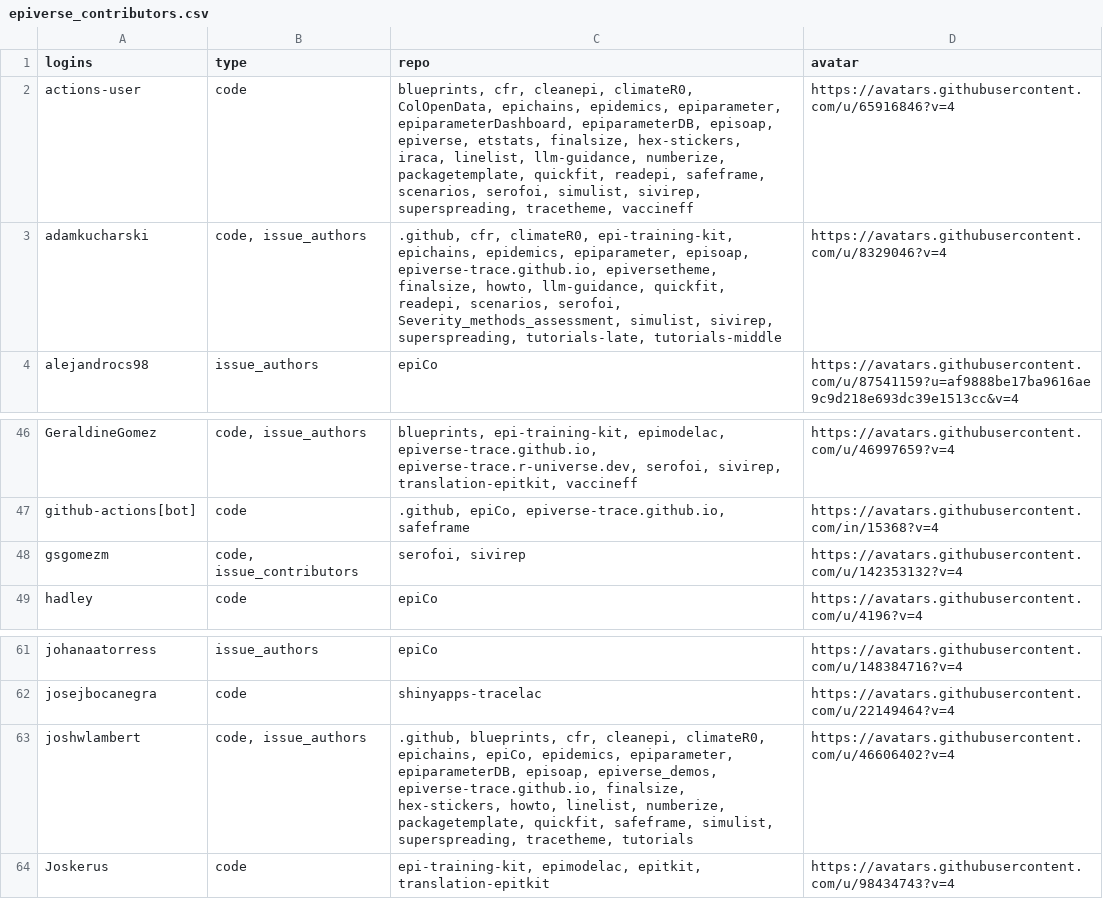
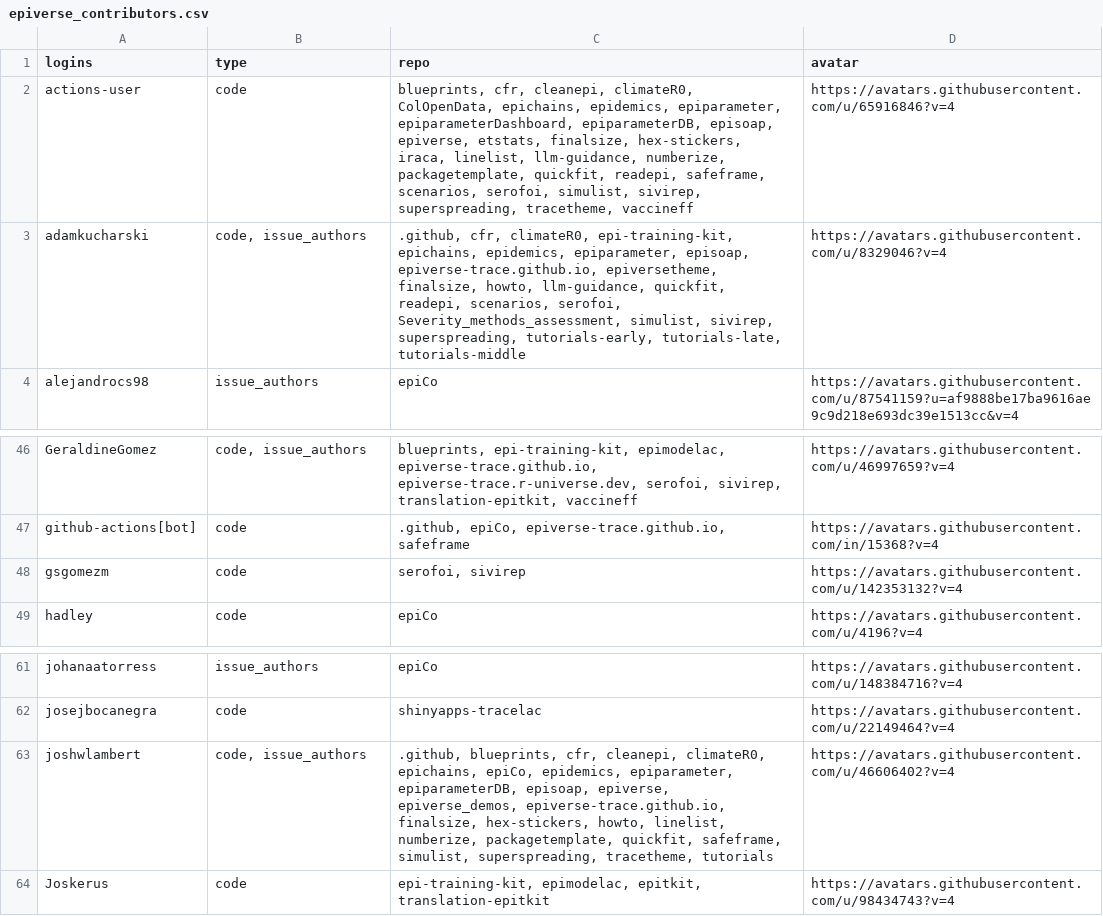
Before and after one commit to epiverse-trace/epiverse-trace.github.io, a CSV file: _data/epiverse_contributors.csv, drawn as a sheet; only a part is shown, gaps mark what is left out.

Commit message:
Update `_data/epiverse_contributors.csv` and `_freeze/`

```diff
--- a/_data/epiverse_contributors.csv
+++ b/_data/epiverse_contributors.csv
@@ -2,3 +2,3 @@
 "actions-user","code","blueprints, cfr, cleanepi, climateR0, ColOpenData, epichains, epidemics, epiparameter, epiparameterDashboard, epiparameterDB, episoap, epiverse, etstats, finalsize, hex-stickers, iraca, linelist, llm-guidance, numberize, packagetemplate, quickfit, readepi, safeframe, scenarios, serofoi, simulist, sivirep, superspreading, tracetheme, vaccineff","https://avatars.githubusercontent.com/u/65916846?v=4"
-"adamkucharski","code, issue_authors",".github, cfr, climateR0, epi-training-kit, epichains, epidemics, epiparameter, episoap, epiverse-trace.github.io, epiversetheme, finalsize, howto, llm-guidance, quickfit, readepi, scenarios, serofoi, Severity_methods_assessment, simulist, sivirep, superspreading, tutorials-late, tutorials-middle","https://avatars.githubusercontent.com/u/8329046?v=4"
+"adamkucharski","code, issue_authors",".github, cfr, climateR0, epi-training-kit, epichains, epidemics, epiparameter, episoap, epiverse-trace.github.io, epiversetheme, finalsize, howto, llm-guidance, quickfit, readepi, scenarios, serofoi, Severity_methods_assessment, simulist, sivirep, superspreading, tutorials-early, tutorials-late, tutorials-middle","https://avatars.githubusercontent.com/u/8329046?v=4"
 "alejandrocs98","issue_authors","epiCo","https://avatars.githubusercontent.com/u/87541159?u=af9888be17ba9616ae9c9d218e693dc39e1513cc&v=4"
@@ -47,3 +47,3 @@
 "github-actions[bot]","code",".github, epiCo, epiverse-trace.github.io, safeframe","https://avatars.githubusercontent.com/in/15368?v=4"
-"gsgomezm","code, issue_contributors","serofoi, sivirep","https://avatars.githubusercontent.com/u/142353132?v=4"
+"gsgomezm","code","serofoi, sivirep","https://avatars.githubusercontent.com/u/142353132?v=4"
 "hadley","code","epiCo","https://avatars.githubusercontent.com/u/4196?v=4"
@@ -62,3 +62,3 @@
 "josejbocanegra","code","shinyapps-tracelac","https://avatars.githubusercontent.com/u/22149464?v=4"
-"joshwlambert","code, issue_authors",".github, blueprints, cfr, cleanepi, climateR0, epichains, epiCo, epidemics, epiparameter, epiparameterDB, episoap, epiverse_demos, epiverse-trace.github.io, finalsize, hex-stickers, howto, linelist, numberize, packagetemplate, quickfit, safeframe, simulist, superspreading, tracetheme, tutorials","https://avatars.githubusercontent.com/u/46606402?v=4"
+"joshwlambert","code, issue_authors",".github, blueprints, cfr, cleanepi, climateR0, epichains, epiCo, epidemics, epiparameter, epiparameterDB, episoap, epiverse, epiverse_demos, epiverse-trace.github.io, finalsize, hex-stickers, howto, linelist, numberize, packagetemplate, quickfit, safeframe, simulist, superspreading, tracetheme, tutorials","https://avatars.githubusercontent.com/u/46606402?v=4"
 "Joskerus","code","epi-training-kit, epimodelac, epitkit, translation-epitkit","https://avatars.githubusercontent.com/u/98434743?v=4"
```
